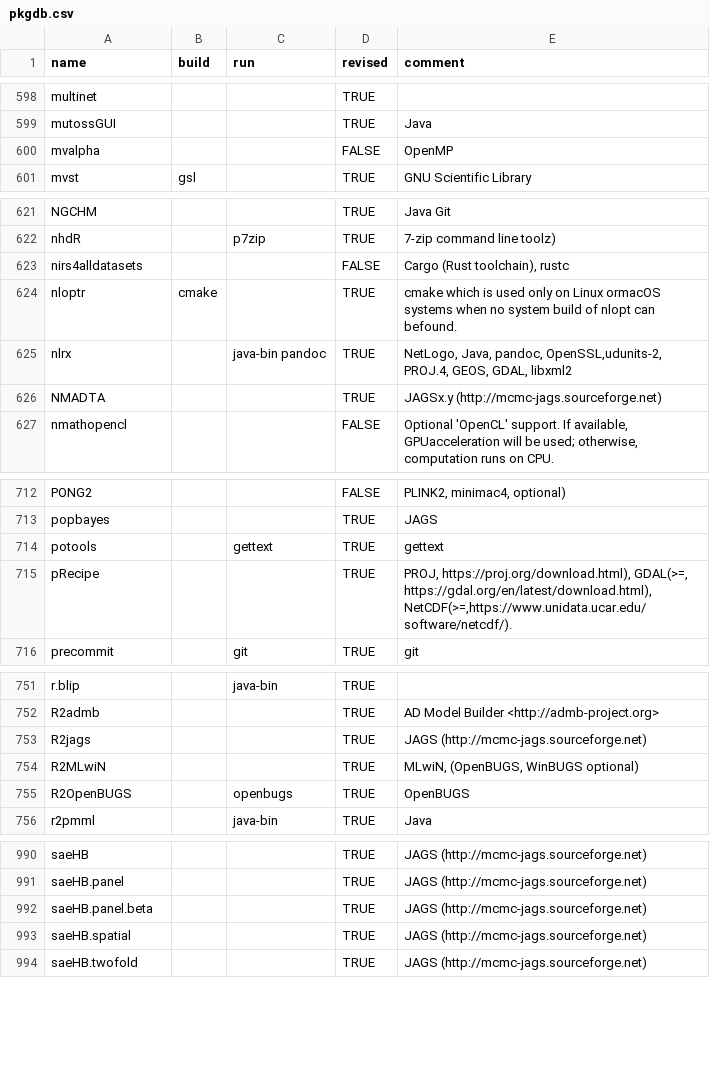
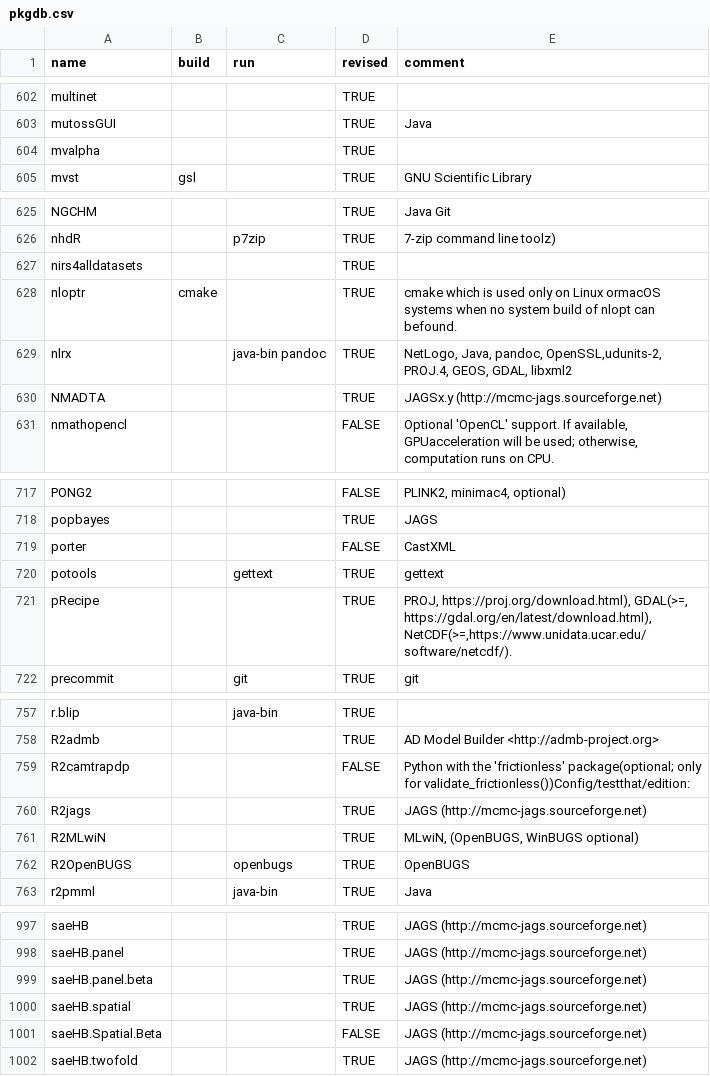
Before and after one commit to cran4linux/sysreqs, a CSV file: pkgdb.csv, drawn as a sheet; only a part is shown, gaps mark what is left out; the diff covers the shown part only.

```diff
--- a/pkgdb.csv
+++ b/pkgdb.csv
@@ -599,3 +603,3 @@ multinet,,,TRUE,
 mutossGUI,,,TRUE,Java
-mvalpha,,,FALSE,OpenMP
+mvalpha,,,TRUE,
 mvst,gsl,,TRUE,GNU Scientific Library
@@ -622,3 +626,3 @@ NGCHM,,,TRUE,Java Git
 nhdR,,p7zip,TRUE,7-zip command line toolz)
-nirs4alldatasets,,,FALSE,"Cargo (Rust toolchain), rustc"
+nirs4alldatasets,,,TRUE,
 nloptr,cmake,,TRUE,cmake which is used only on Linux ormacOS systems when no system build of nlopt can befound.
@@ -713,2 +718,3 @@ PONG2,,,FALSE,"PLINK2, minimac4, optional)"
 popbayes,,,TRUE,JAGS
+porter,,,FALSE,CastXML
 potools,,gettext,TRUE,gettext
@@ -752,2 +758,3 @@ r.blip,,java-bin,TRUE,
 R2admb,,,TRUE,AD Model Builder <http://admb-project.org>
+R2camtrapdp,,,FALSE,Python with the 'frictionless' package(optional; only for validate_frictionless())Config/testthat/edition:
 R2jags,,,TRUE,JAGS (http://mcmc-jags.sourceforge.net)
@@ -993,2 +1000,3 @@ saeHB.panel.beta,,,TRUE,JAGS (http://mcmc-jags.sourceforge.net)
 saeHB.spatial,,,TRUE,JAGS (http://mcmc-jags.sourceforge.net)
+saeHB.Spatial.Beta,,,FALSE,JAGS (http://mcmc-jags.sourceforge.net)
 saeHB.twofold,,,TRUE,JAGS (http://mcmc-jags.sourceforge.net)
```
Also changed, not shown: 5 added rows and 4 edited cells elsewhere in this file.
